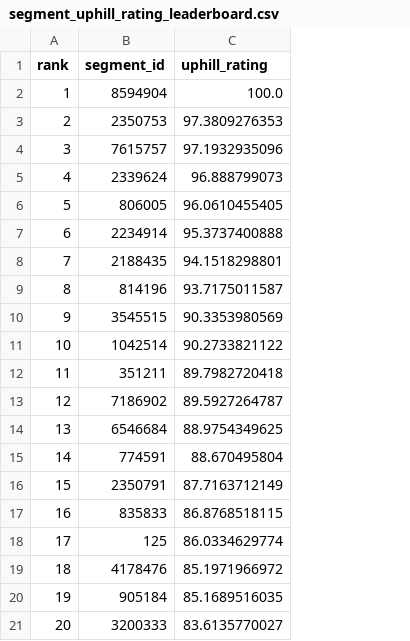
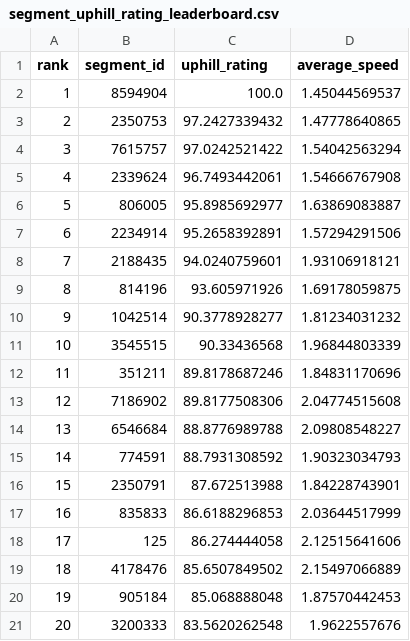
Before and after one commit to Ultramann/Stravaboards, a CSV file: app/app_data/segment_uphill_rating_leaderboard.csv, drawn as a sheet; the diff names each change by its address in the sheet, - before the commit and + after, or states it on an @@ line.

```diff
--- a/app/app_data/segment_uphill_rating_leaderboard.csv
+++ b/app/app_data/segment_uphill_rating_leaderboard.csv
+column D (average_speed), rows 2-21: 1.45044569537 | 1.47778640865 | 1.54042563294 | 1.54666767908 | 1.63869083887 | 1.57294291506 | 1.93106918121 | 1.69178059875 | 1.81234031232 | 1.96844803339 | 1.84831170696 | 2.04774515608 | 2.09808548227 | 1.90323034793 | 1.84228743901 | 2.03644517999 | 2.12515641606 | 2.15497066889 | 1.87570442453 | 1.9622557676
-C3 (uphill_rating): 97.3809276353
+C3 (uphill_rating): 97.2427339432
-C4 (uphill_rating): 97.1932935096
+C4 (uphill_rating): 97.0242521422
-C5 (uphill_rating): 96.888799073
+C5 (uphill_rating): 96.7493442061
-C6 (uphill_rating): 96.0610455405
+C6 (uphill_rating): 95.8985692977
-C7 (uphill_rating): 95.3737400888
+C7 (uphill_rating): 95.2658392891
-C8 (uphill_rating): 94.1518298801
+C8 (uphill_rating): 94.0240759601
-C9 (uphill_rating): 93.7175011587
+C9 (uphill_rating): 93.605971926
-B10 (segment_id): 3545515
+B10 (segment_id): 1042514
-C10 (uphill_rating): 90.3353980569
+C10 (uphill_rating): 90.3778928277
-B11 (segment_id): 1042514
+B11 (segment_id): 3545515
-C11 (uphill_rating): 90.2733821122
+C11 (uphill_rating): 90.33436568
-C12 (uphill_rating): 89.7982720418
+C12 (uphill_rating): 89.8178687246
-C13 (uphill_rating): 89.5927264787
+C13 (uphill_rating): 89.8177508306
-C14 (uphill_rating): 88.9754349625
+C14 (uphill_rating): 88.8776989788
-C15 (uphill_rating): 88.670495804
+C15 (uphill_rating): 88.7931308592
-C16 (uphill_rating): 87.7163712149
+C16 (uphill_rating): 87.672513988
-C17 (uphill_rating): 86.8768518115
+C17 (uphill_rating): 86.6188296853
-C18 (uphill_rating): 86.0334629774
+C18 (uphill_rating): 86.274444058
-C19 (uphill_rating): 85.1971966972
+C19 (uphill_rating): 85.6507849502
-C20 (uphill_rating): 85.1689516035
+C20 (uphill_rating): 85.068888048
-C21 (uphill_rating): 83.6135770027
+C21 (uphill_rating): 83.5620262548
```
Also changed, not shown: app/app_data/athlete_downhill_rating_leaderboard.csv, app/app_data/athlete_total_rating_leaderboard.csv, 3 other files.
